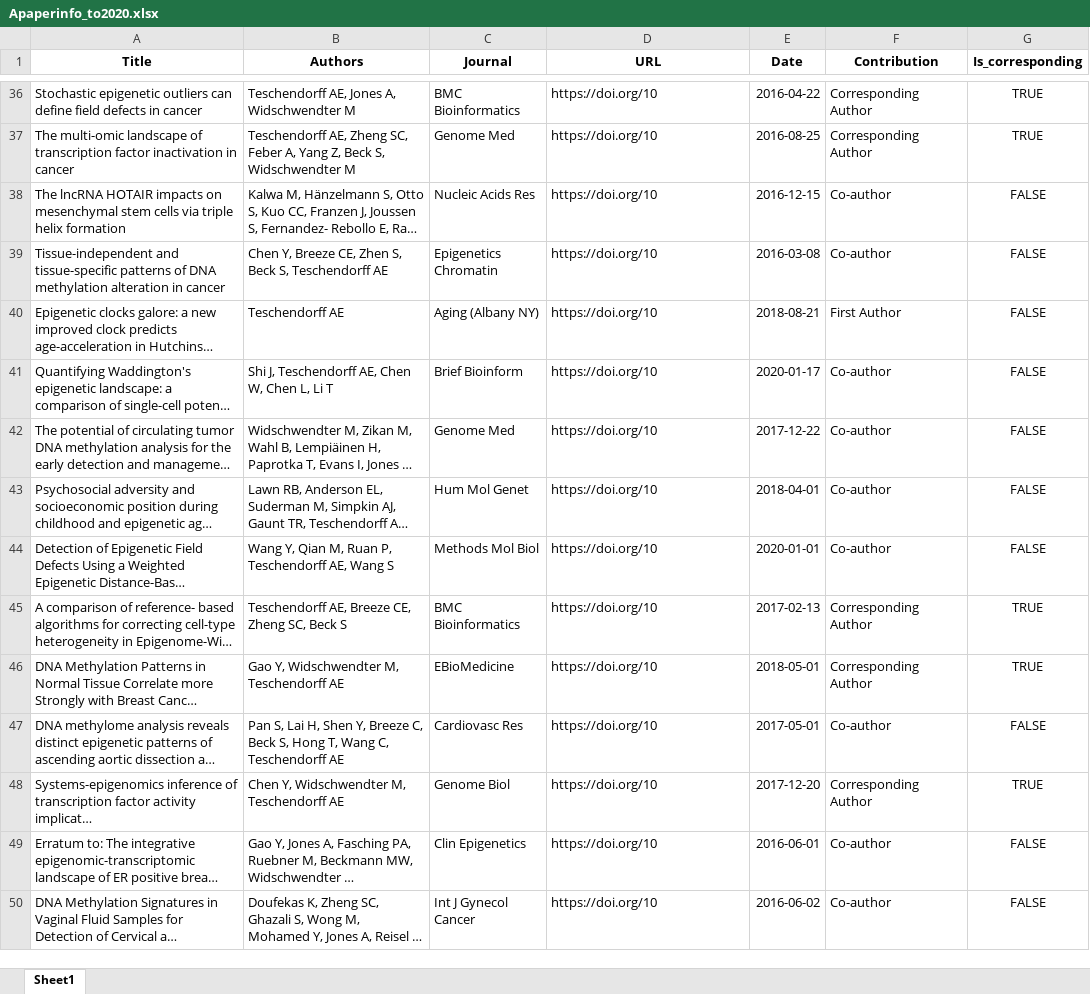
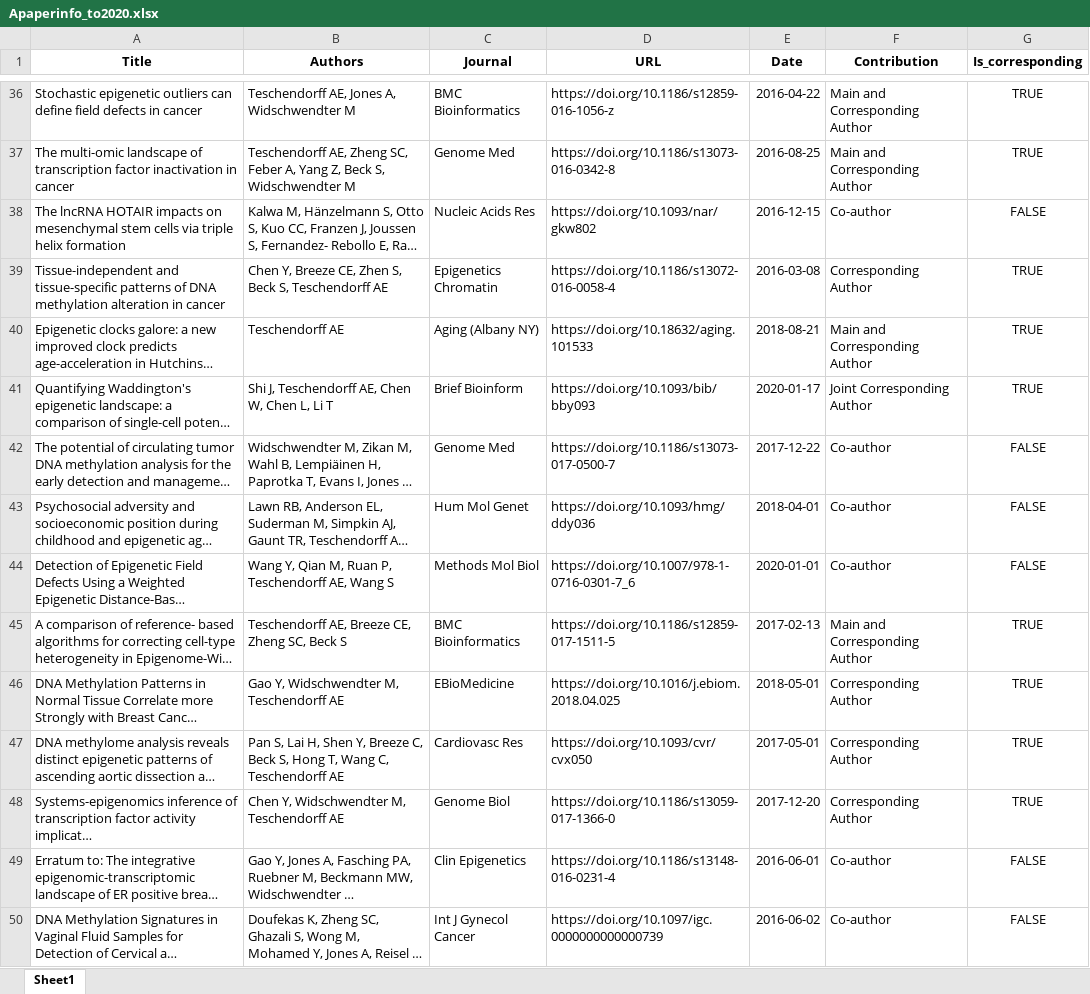
Before and after one commit to aet21/aet21.github.io, an Excel workbook: papers/Apaperinfo_to2020.xlsx, sheet Sheet1, drawn as a sheet; only a part is shown, gaps mark what is left out; long unchanged cells end in …; values as stored, in another font and other column widths than the file's, no borders; the diff covers the shown part only; the diff names each change by its address in the sheet, - before the commit and + after, or states it on an @@ line.

```diff
--- a/papers/Apaperinfo_to2020.xlsx (sheet Sheet1)
+++ b/papers/Apaperinfo_to2020.xlsx (sheet Sheet1)
-D36 (URL): https://doi.org/10
+D36 (URL): https://doi.org/10.1186/s12859-016-1056-z
-F36:F37 (Contribution): Corresponding Author
+F36:F37 (Contribution): Main and Corresponding Author
-D37 (URL): https://doi.org/10
+D37 (URL): https://doi.org/10.1186/s13073-016-0342-8
-D38 (URL): https://doi.org/10
+D38 (URL): https://doi.org/10.1093/nar/gkw802
-D39 (URL): https://doi.org/10
+D39 (URL): https://doi.org/10.1186/s13072-016-0058-4
-F39 (Contribution): Co-author
+F39 (Contribution): Corresponding Author
-G39:G41 (Is_corresponding): FALSE
+G39:G41 (Is_corresponding): TRUE
-D40 (URL): https://doi.org/10
+D40 (URL): https://doi.org/10.18632/aging.101533
-F40 (Contribution): First Author
+F40 (Contribution): Main and Corresponding Author
-D41 (URL): https://doi.org/10
+D41 (URL): https://doi.org/10.1093/bib/bby093
-F41 (Contribution): Co-author
+F41 (Contribution): Joint Corresponding Author
-D42 (URL): https://doi.org/10
+D42 (URL): https://doi.org/10.1186/s13073-017-0500-7
-D43 (URL): https://doi.org/10
+D43 (URL): https://doi.org/10.1093/hmg/ddy036
-D44 (URL): https://doi.org/10
+D44 (URL): https://doi.org/10.1007/978-1-0716-0301-7_6
-D45 (URL): https://doi.org/10
+D45 (URL): https://doi.org/10.1186/s12859-017-1511-5
-F45 (Contribution): Corresponding Author
+F45 (Contribution): Main and Corresponding Author
-D46 (URL): https://doi.org/10
+D46 (URL): https://doi.org/10.1016/j.ebiom.2018.04.025
-D47 (URL): https://doi.org/10
+D47 (URL): https://doi.org/10.1093/cvr/cvx050
-F47 (Contribution): Co-author
+F47 (Contribution): Corresponding Author
-G47 (Is_corresponding): FALSE
+G47 (Is_corresponding): TRUE
-D48 (URL): https://doi.org/10
+D48 (URL): https://doi.org/10.1186/s13059-017-1366-0
-D49 (URL): https://doi.org/10
+D49 (URL): https://doi.org/10.1186/s13148-016-0231-4
-D50 (URL): https://doi.org/10
+D50 (URL): https://doi.org/10.1097/igc.0000000000000739
```
Also changed, not shown: 69 edited cells elsewhere in this sheet, 20 other files.
